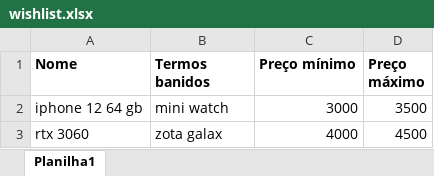
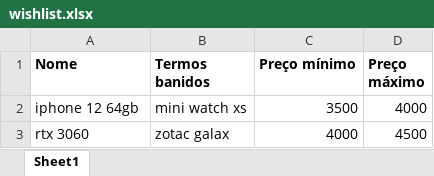
Before and after one commit to pedrohitoshi/wishlist-alert, an Excel workbook: wishlist.xlsx, sheet Sheet1, drawn as a sheet; values as stored, in another font and other column widths than the file's, no borders; removed rows and columns are numbered as before the commit, all else as after; the diff names each change by its address in the sheet, - before the commit and + after, or states it on an @@ line.

Commit message:
Enviar email de notificação e conclusão do projeto
Caso o robô tenha encontrado algum produto na margem de preço aceitável, é enviado um email para o usuário.

```diff
--- a/wishlist.xlsx (sheet Sheet1)
+++ b/wishlist.xlsx (sheet Sheet1)
-sheet tab: Planilha1
+sheet tab: Sheet1
-row 2: iphone 12 64 gb | mini watch | 3000 | 3500
+row 2: iphone 12 64gb | mini watch xs | 3500 | 4000
-B3 (Termos banidos): zota galax
+B3 (Termos banidos): zotac galax
```
Also changed, not shown: 2 other files.
